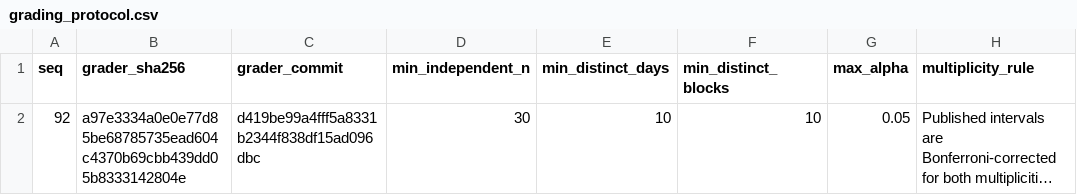
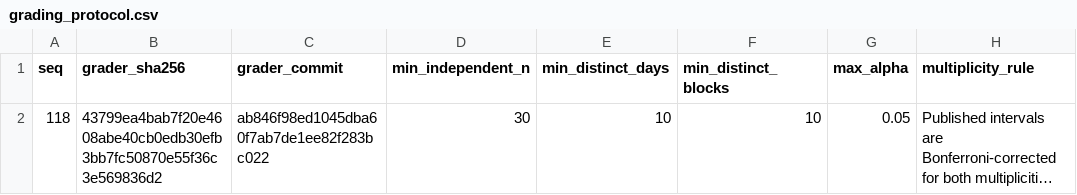
Before and after one commit to nyaungnicholas-wq/signaldeck, a CSV file: repro/grading_protocol.csv, drawn as a sheet; only a part is shown; long unchanged cells end in …; the diff names each change by its address in the sheet, - before the commit and + after, or states it on an @@ line.

```diff
--- a/repro/grading_protocol.csv
+++ b/repro/grading_protocol.csv
-A2 (seq): 92
+A2 (seq): 118
-B2 (grader_sha256): a97e3334a0e0e77d85be68785735ead604c4370b69cbb439dd05b8333142804e
+B2 (grader_sha256): 43799ea4bab7f20e4608abe40cb0edb30efb3bb7fc50870e55f36c3e569836d2
-C2 (grader_commit): d419be99a4fff5a8331b2344f838df15ad096dbc
+C2 (grader_commit): ab846f98ed1045dba60f7ab7de1ee82f283bc022
```
Also changed, not shown: repro/directional_days.csv, repro/structural_claims.csv, 11 other files.
